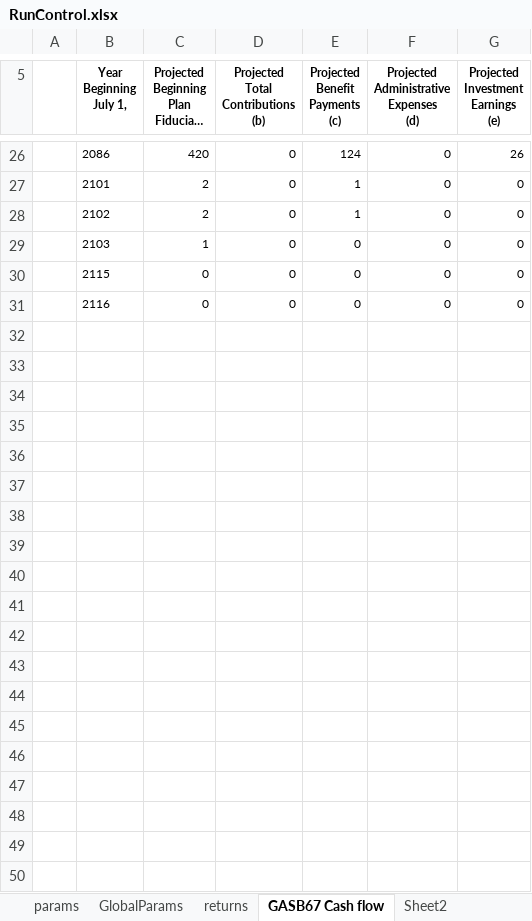
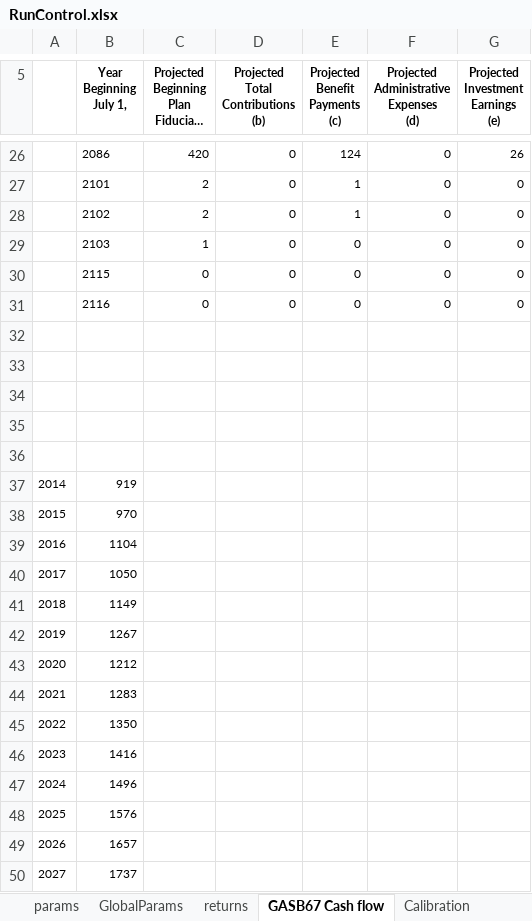
Before and after one commit to marshallpku/Model_LAFPP, an Excel workbook: RunControl.xlsx, sheet GASB67 Cash flow, drawn as a sheet; only a part is shown, gaps mark what is left out; long unchanged cells end in …; values as stored, in another font and other column widths than the file's, no borders; charts and pictures not drawn; the diff covers the shown part only; the diff names each change by its address in the sheet, - before the commit and + after, or states it on an @@ line.

```diff
--- a/RunControl.xlsx (sheet GASB67 Cash flow)
+++ b/RunControl.xlsx (sheet GASB67 Cash flow)
+sheet tab: Calibration
+row 32: (empty)
+row 33: (empty)
+row 34: (empty)
+row 35: (empty)
+row 36: (empty)
+row 37: 2014 | 919
+row 38: 2015 | 970
+row 39: 2016 | 1104
+row 40: 2017 | 1050
+row 41: 2018 | 1149
+row 42: 2019 | 1267
+row 43: 2020 | 1212
+row 44: 2021 | 1283
+row 45: 2022 | 1350
+row 46: 2023 | 1416
+row 47: 2024 | 1496
+row 48: 2025 | 1576
+row 49: 2026 | 1657
+row 50: 2027 | 1737
```
Also changed, not shown: 28 added rows elsewhere in this sheet, sheet params, sheet returns, formulas that keep their value, charts or pictures, Data_inputs/LAFPP_MemberData.xlsx, Data_inputs/LAFPP_PlanInfo.xlsx, 42 other files.
